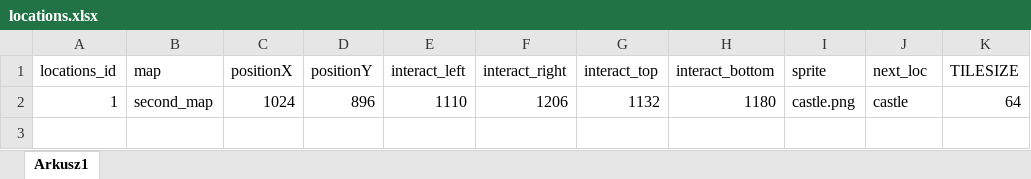
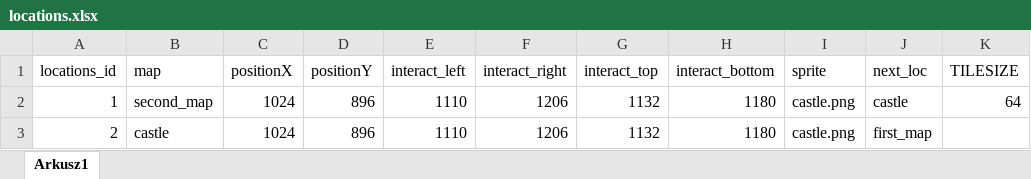
Before and after one commit to CichonJakub/RPG_game, an Excel workbook: data/locations.xlsx, sheet Arkusz1, drawn as a sheet; values as stored, in another font and other column widths than the file's, no borders; the diff names each change by its address in the sheet, - before the commit and + after, or states it on an @@ line.

Commit message:
locations - tree graph

```diff
--- a/data/locations.xlsx (sheet Arkusz1)
+++ b/data/locations.xlsx (sheet Arkusz1)
+row 3: 2 | castle | 1024 | 896 | 1110 | 1206 | 1132 | 1180 | castle.png | first_map
```
Also changed, not shown: 2 other files.
